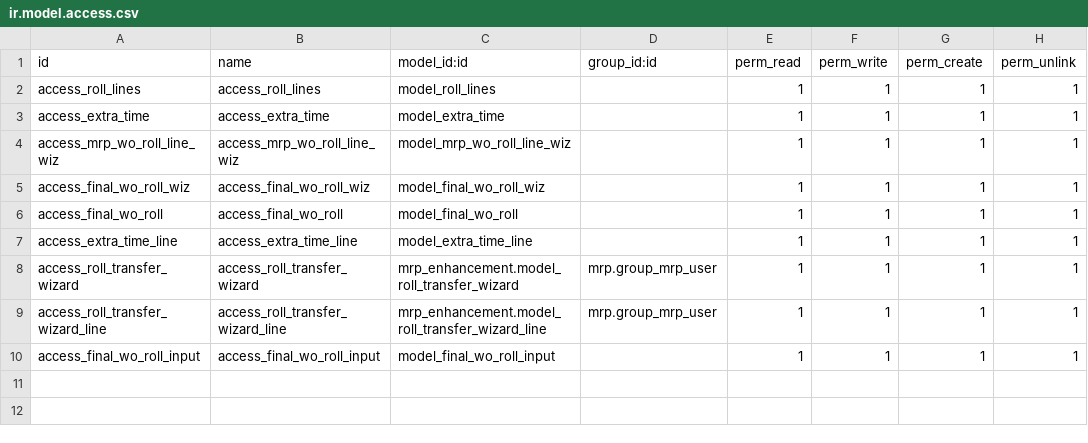
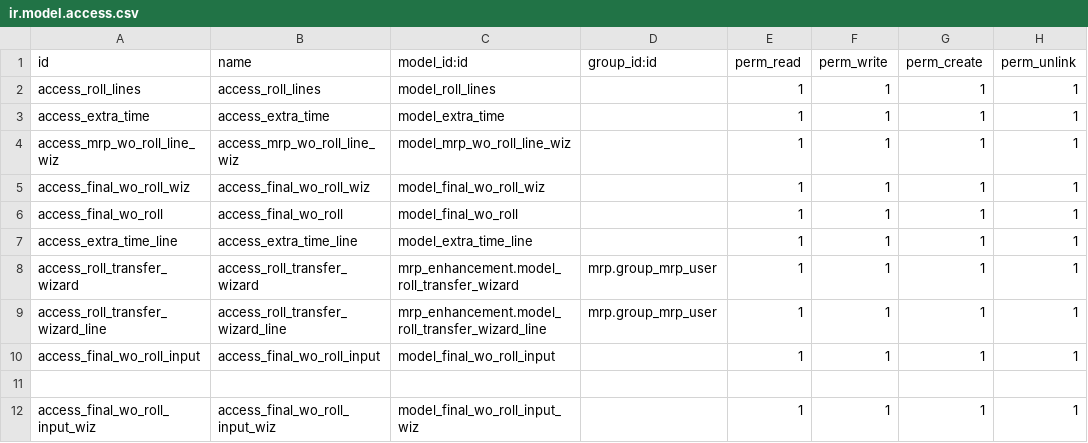
Before and after one commit to surajnk/S1, a CSV file: mrp_enhancement/security/ir.model.access.csv, drawn as a sheet; the diff names each change by its address in the sheet, - before the commit and + after, or states it on an @@ line.

```diff
--- a/mrp_enhancement/security/ir.model.access.csv
+++ b/mrp_enhancement/security/ir.model.access.csv
+row 11: (empty)
+row 12: access_final_wo_roll_input_wiz | access_final_wo_roll_input_wiz | model_final_wo_roll_input_wiz |  | 1 | 1 | 1 | 1
```
Also changed, not shown: 3 other files.
